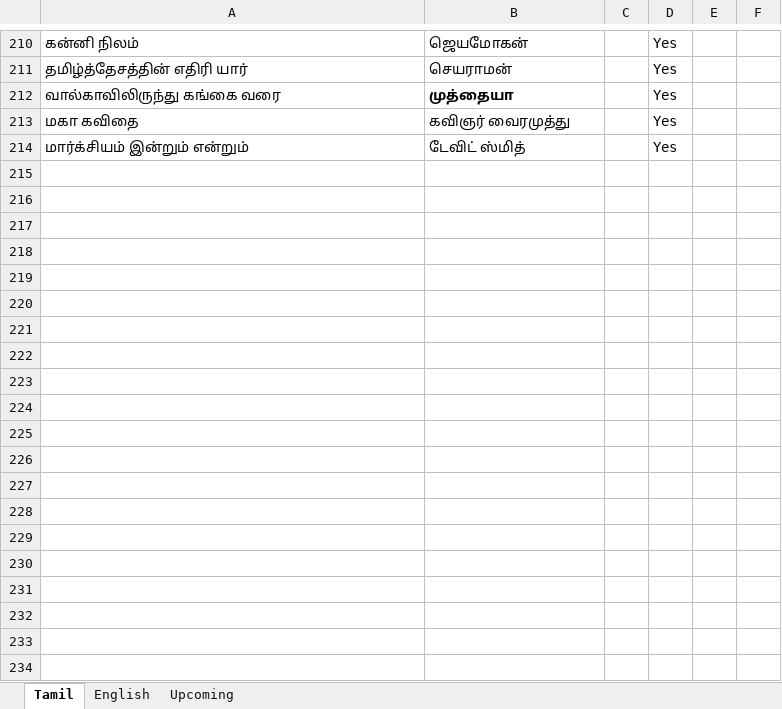
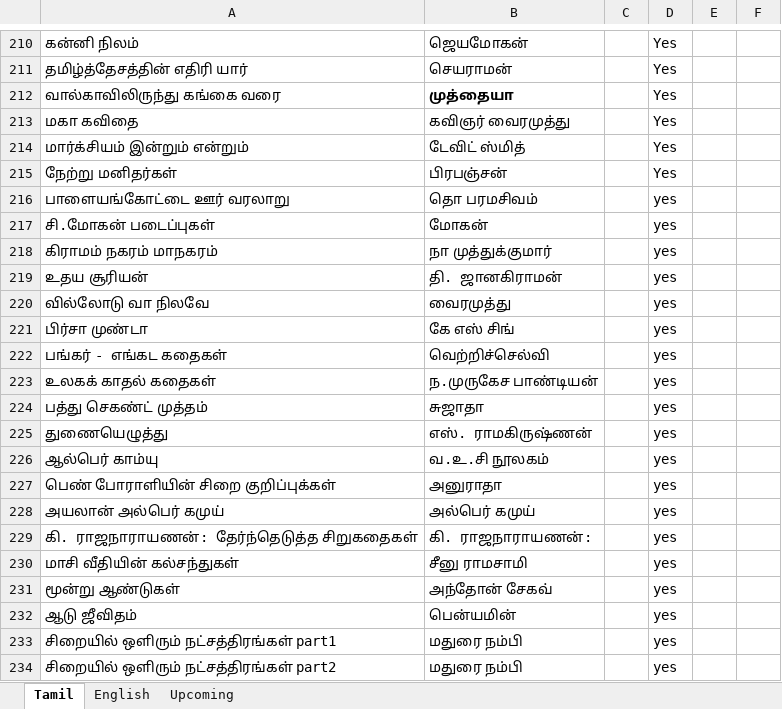
Before and after one commit to vasagarvattamgdl-wq/library, an Excel workbook: source/master.xlsx, sheet Tamil, drawn as a sheet; only a part is shown, gaps mark what is left out; values as stored, in another font and other column widths than the file's, no borders; charts and pictures and conditional formats not drawn; the diff covers the shown part only; the diff names each change by its address in the sheet, - before the commit and + after, or states it on an @@ line.

Commit message:
new master repo

```diff
--- a/source/master.xlsx (sheet Tamil)
+++ b/source/master.xlsx (sheet Tamil)
+row 215: நேற்று மனிதர்கள் | பிரபஞ்சன் |  | Yes
+row 216: பாளையங்கோட்டை ஊர் வரலாறு | தொ பரமசிவம் |  | yes
+row 217: சி.மோகன் படைப்புகள் | மோகன் |  | yes
+row 218: கிராமம் நகரம் மாநகரம் | நா முத்துக்குமார் |  | yes
+row 219: உதய சூரியன் | தி. ஜானகிராமன் |  | yes
+row 220: வில்லோடு வா நிலவே | வைரமுத்து |  | yes
+row 221: பிர்சா முண்டா | கே எஸ் சிங் |  | yes
+row 222: பங்கர் - எங்கட கதைகள் | வெற்றிச்செல்வி |  | yes
+row 223: உலகக் காதல் கதைகள் | ந.முருகேச பாண்டியன் |  | yes
+row 224: பத்து செகண்ட் முத்தம் | சுஜாதா |  | yes
+row 225: துணையெழுத்து | எஸ். ராமகிருஷ்ணன் |  | yes
+row 226: ஆல்பெர் காம்யு | வ.உ.சி நூலகம் |  | yes
+row 227: பெண் போராளியின் சிறை குறிப்புக்கள் | அனுராதா |  | yes
+row 228: அயலான் அல்பெர் கமுய் | அல்பெர் கமுய் |  | yes
+row 229: கி. ராஜநாராயணன்: தேர்ந்தெடுத்த சிறுகதைகள் | கி. ராஜநாராயணன்: |  | yes
+row 230: மாசி வீதியின் கல்சந்துகள் | சீனு ராமசாமி |  | yes
+row 231: மூன்று ஆண்டுகள் | அந்தோன் சேகவ் |  | yes
+row 232: ஆடு ஜீவிதம் | பென்யமின் |  | yes
+row 233: சிறையில் ஒளிரும் நட்சத்திரங்கள் part1 | மதுரை நம்பி |  | yes
+row 234: சிறையில் ஒளிரும் நட்சத்திரங்கள் part2 | மதுரை நம்பி |  | yes
```
Also changed, not shown: 53 added rows and 2 edited cells elsewhere in this sheet, charts or pictures.
